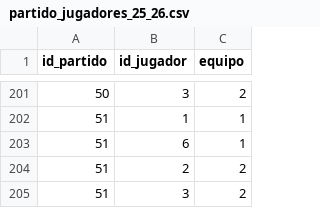
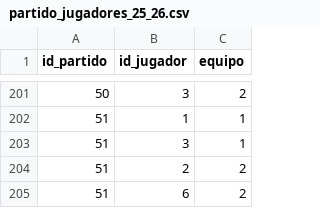
Before and after one commit to AlvarG12/padel_guimaneta, a CSV file: data/partido_jugadores_25_26.csv, drawn as a sheet; only a part is shown, gaps mark what is left out.

Commit message:
Nuevo partido jornada 8

```diff
--- a/data/partido_jugadores_25_26.csv
+++ b/data/partido_jugadores_25_26.csv
@@ -202,4 +202,4 @@ id_partido,id_jugador,equipo
 51,1,1
-51,6,1
+51,3,1
 51,2,2
-51,3,2
+51,6,2
```
